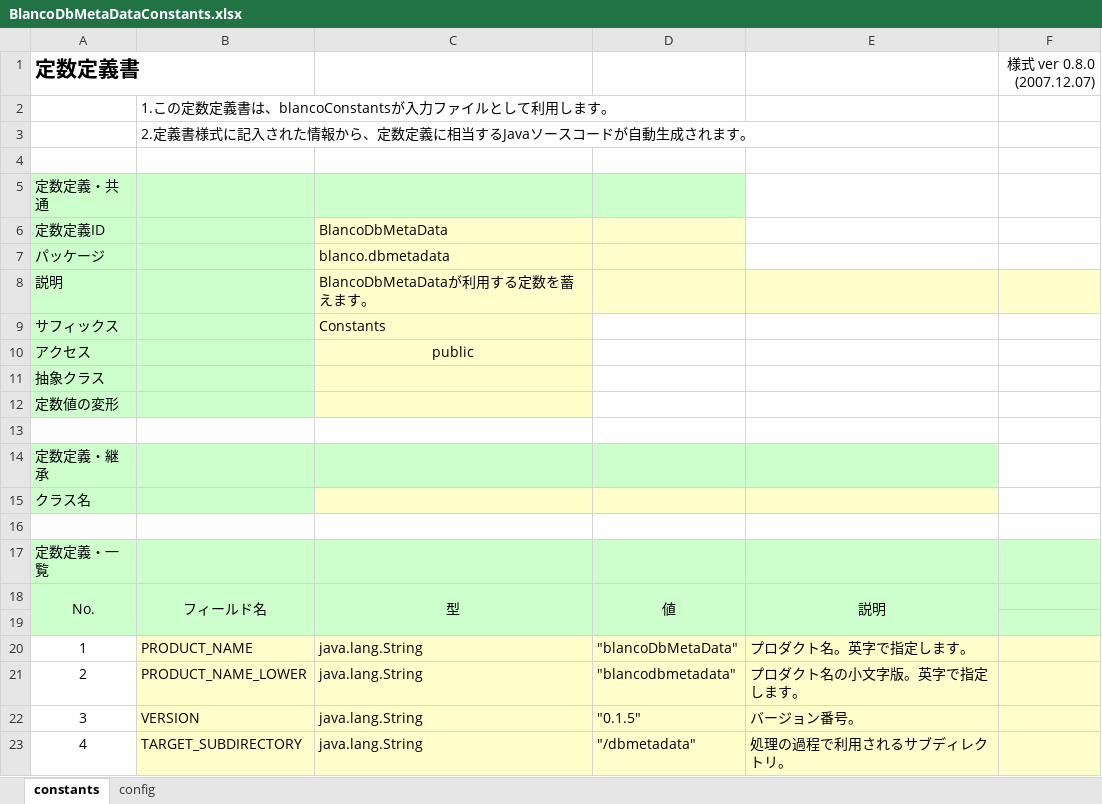
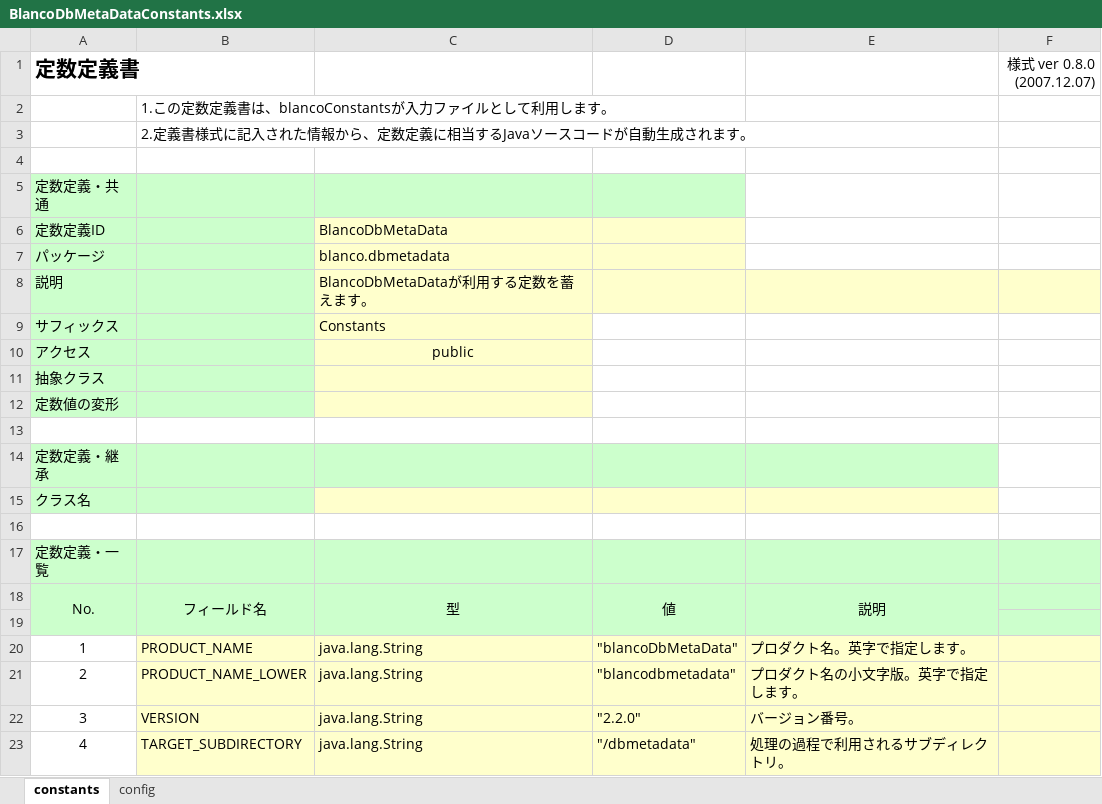
Before and after one commit to uedaueo/blancoDbMetaData, an Excel workbook: meta/program/BlancoDbMetaDataConstants.xlsx, sheet constants, drawn as a sheet; values as stored, in another font and other column widths than the file's, no borders; the diff names each change by its address in the sheet, - before the commit and + after, or states it on an @@ line.

```diff
--- a/meta/program/BlancoDbMetaDataConstants.xlsx (sheet constants)
+++ b/meta/program/BlancoDbMetaDataConstants.xlsx (sheet constants)
-D22: "0.1.5"
+D22: "2.2.0"
```
Also changed, not shown: 2 other files.
